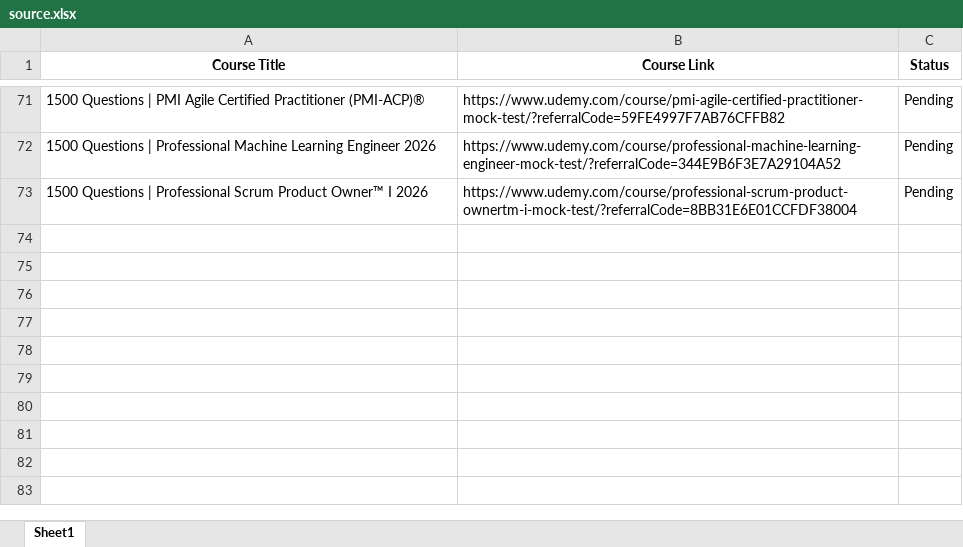
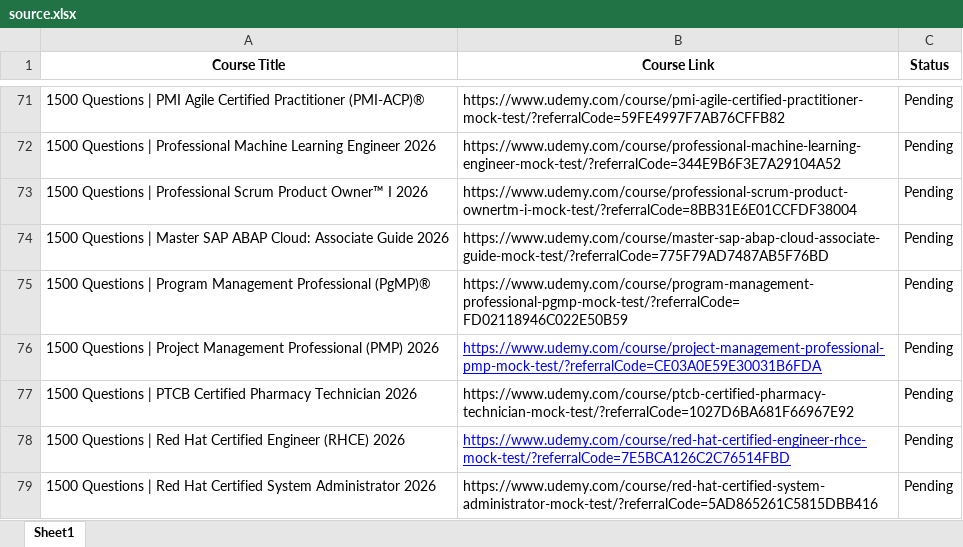
Before and after one commit to cssmatter/linkedin-page-rss, an Excel workbook: source.xlsx, sheet Sheet1, drawn as a sheet; only a part is shown, gaps mark what is left out; values as stored, in another font and other column widths than the file's, no borders; the diff names each change by its address in the sheet, - before the commit and + after, or states it on an @@ line.

Commit message:
Update source.xlsx

```diff
--- a/source.xlsx (sheet Sheet1)
+++ b/source.xlsx (sheet Sheet1)
+row 74: 1500 Questions | Master SAP ABAP Cloud: Associate Guide 2026 | https://www.udemy.com/course/master-sap-abap-cloud-associate-guide-mock-test/?referralCode=775F79AD7487AB5F76BD | Pending
+row 75: 1500 Questions | Program Management Professional (PgMP)® | https://www.udemy.com/course/program-management-professional-pgmp-mock-test/?referralCode=FD02118946C022E50B59 | Pending
+row 76: 1500 Questions | Project Management Professional (PMP) 2026 | https://www.udemy.com/course/project-management-professional-pmp-mock-test/?referralCode=CE03A0E59E30031B6FDA | Pending
+row 77: 1500 Questions | PTCB Certified Pharmacy Technician 2026 | https://www.udemy.com/course/ptcb-certified-pharmacy-technician-mock-test/?referralCode=1027D6BA681F66967E92 | Pending
+row 78: 1500 Questions | Red Hat Certified Engineer (RHCE) 2026 | https://www.udemy.com/course/red-hat-certified-engineer-rhce-mock-test/?referralCode=7E5BCA126C2C76514FBD | Pending
+row 79: 1500 Questions | Red Hat Certified System Administrator 2026 | https://www.udemy.com/course/red-hat-certified-system-administrator-mock-test/?referralCode=5AD865261C5815DBB416 | Pending
```
